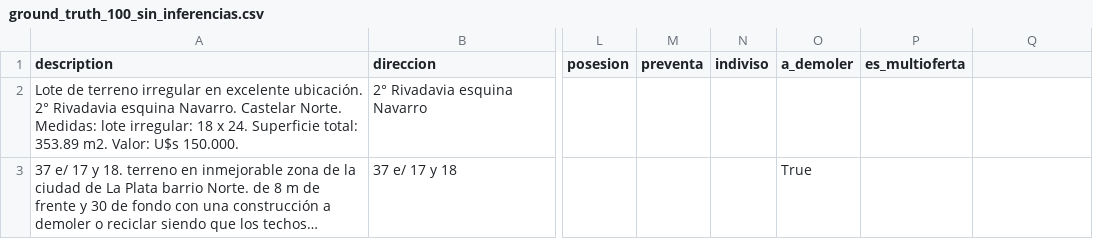
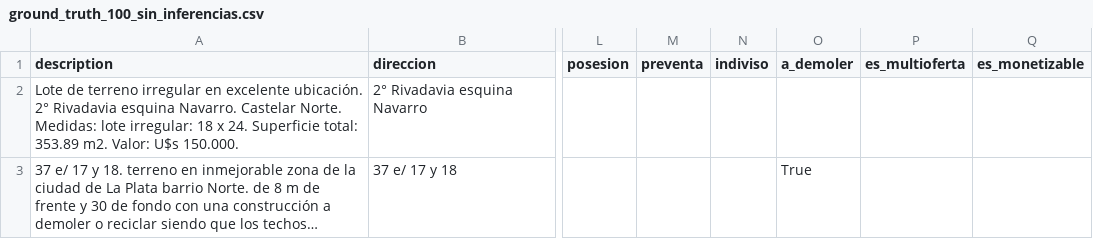
Before and after one commit to cientopolis/OVS-extractor-idis, a CSV file: input/ground_truth_100_sin_inferencias.csv, drawn as a sheet; only a part is shown, gaps mark what is left out; long unchanged cells end in …; the diff names each change by its address in the sheet, - before the commit and + after, or states it on an @@ line.

Commit message:
feat: es monetizable

```diff
--- a/input/ground_truth_100_sin_inferencias.csv
+++ b/input/ground_truth_100_sin_inferencias.csv
-Q1: (empty)
+Q1: es_monetizable
```
Also changed, not shown: 3 other files.
